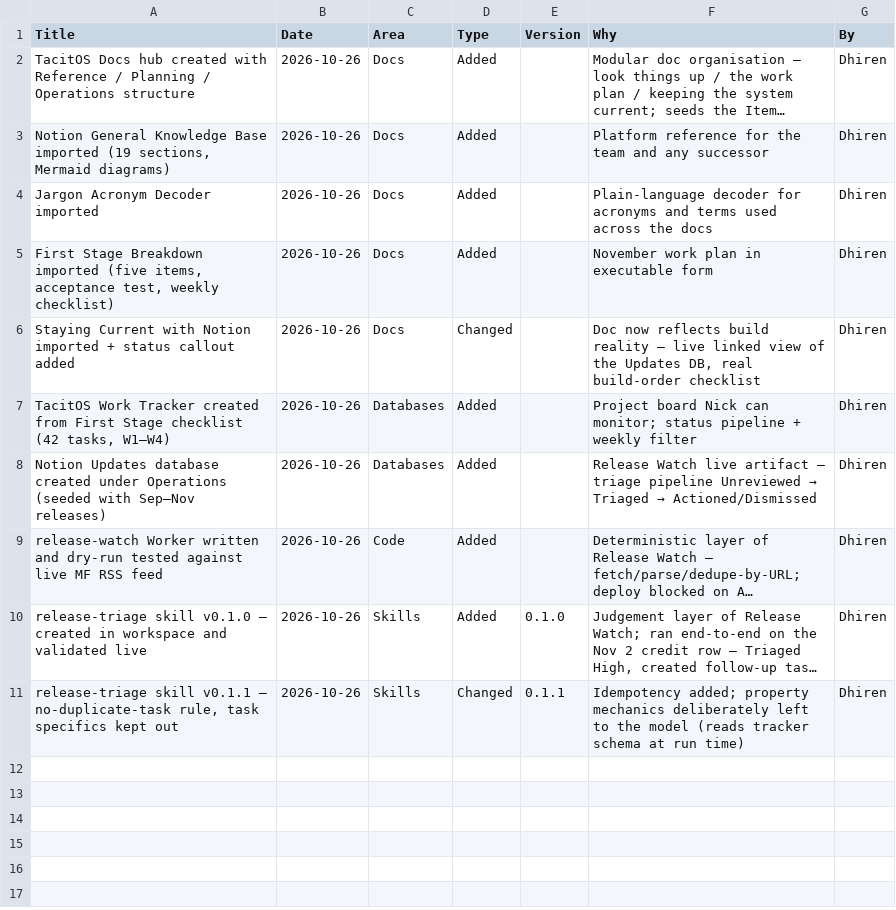
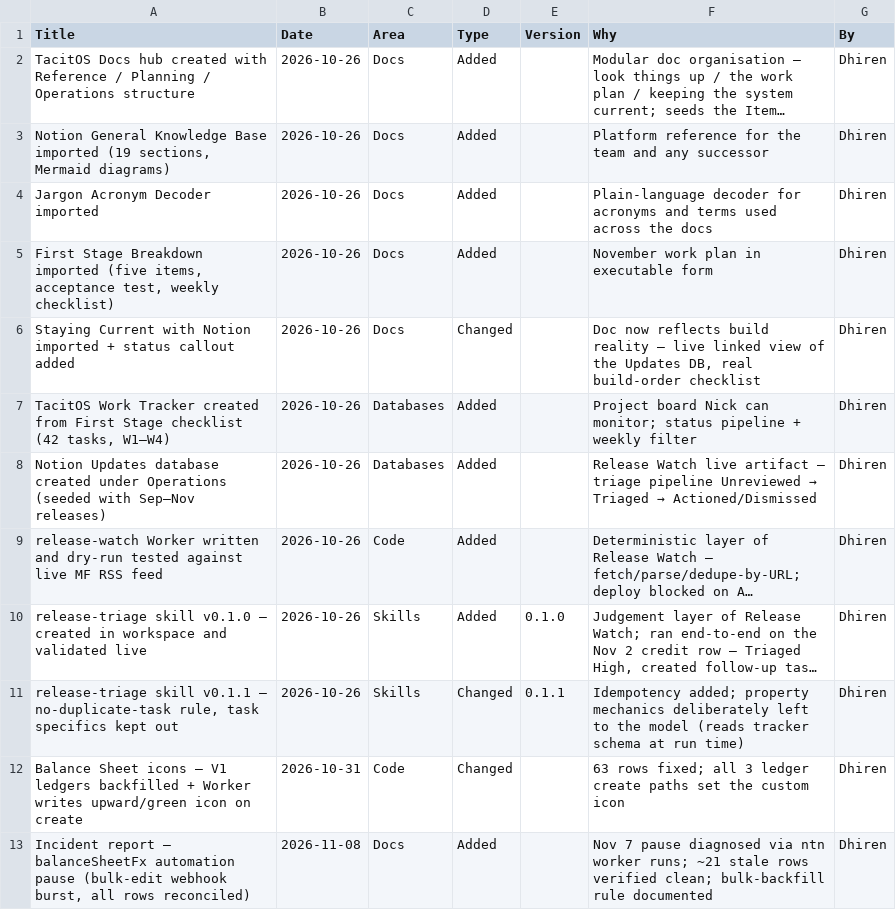
Before and after one commit to hellotacitpadel/TacitPadelOS, a CSV file: Changelog.csv, drawn as a sheet; long unchanged cells end in ….

```diff
--- a/Changelog.csv
+++ b/Changelog.csv
@@ -11 +11,3 @@ Title,Date,Area,Type,Version,Why,By
 "release-triage skill v0.1.1 — no-duplicate-task rule, task specifics kept out",2026-10-26,Skills,Changed,0.1.1,"Idempotency added; property mechanics deliberately left to the model (reads tracker schema at run time)","Dhiren"
+"Balance Sheet icons — V1 ledgers backfilled + Worker writes upward/green icon on create",2026-10-31,Code,Changed,,"63 rows fixed; all 3 ledger create paths set the custom icon","Dhiren"
+"Incident report — balanceSheetFx automation pause (bulk-edit webhook burst, all rows reconciled)",2026-11-08,Docs,Added,,"Nov 7 pause diagnosed via ntn worker runs; ~21 stale rows verified clean; bulk-backfill rule documented","Dhiren"
```
Also changed, not shown: 19 other files.
